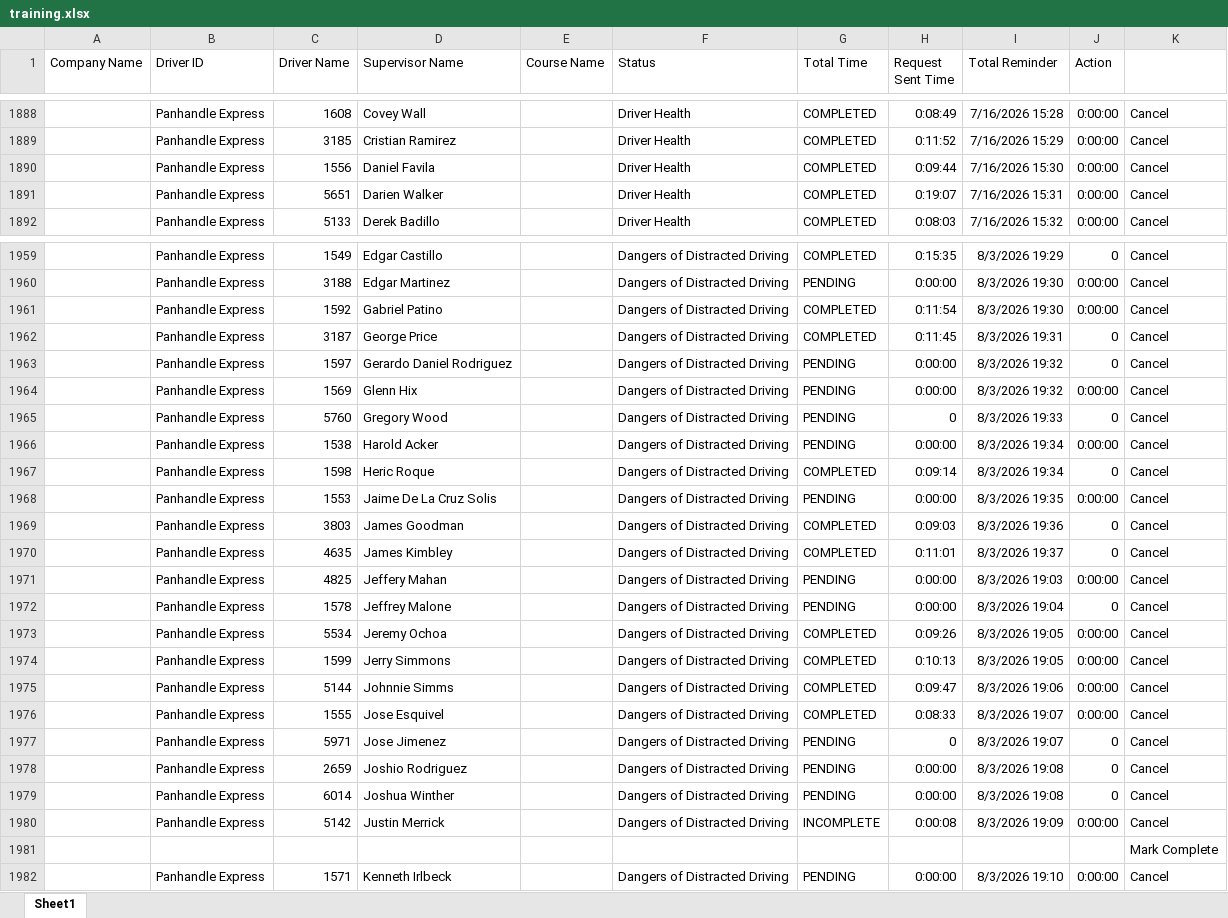
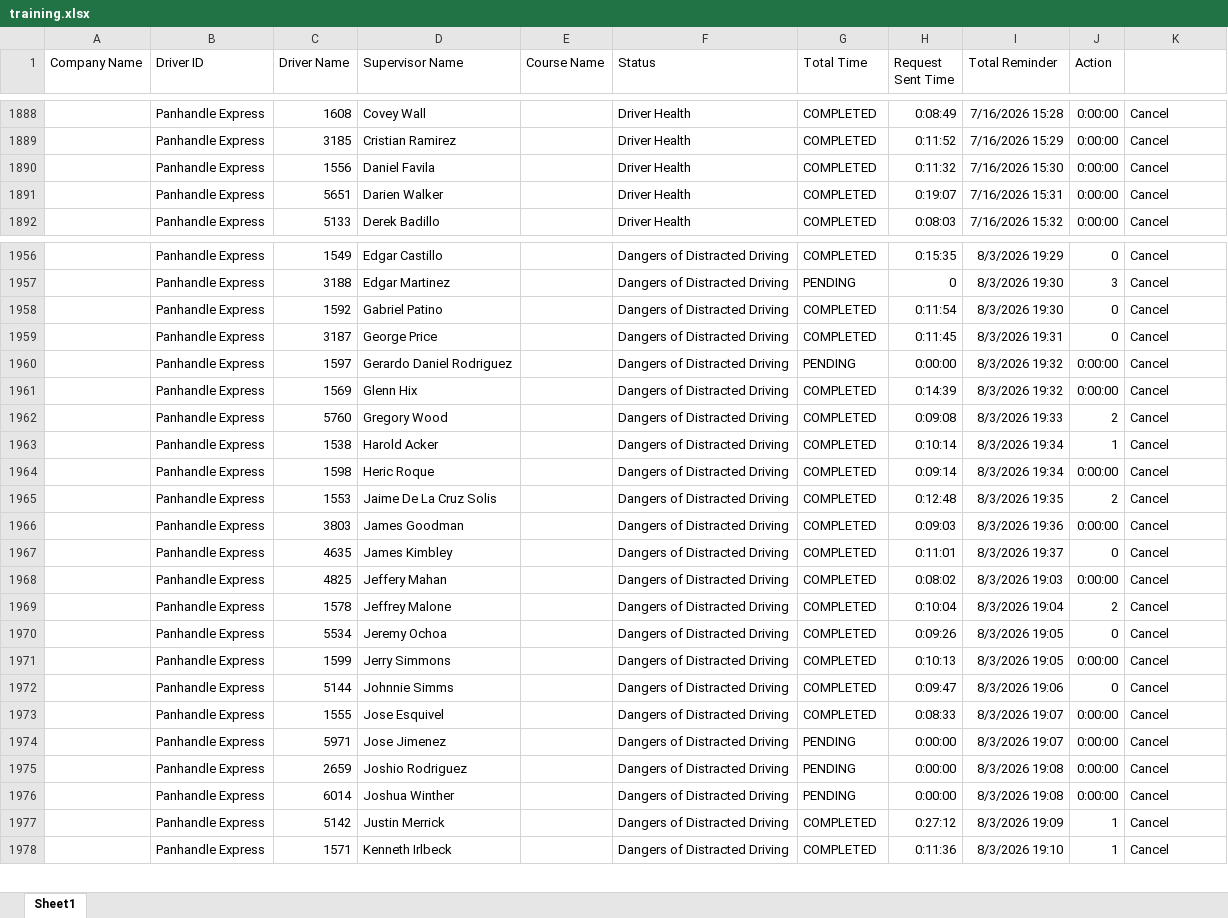
Before and after one commit to jmullins-DEN/panhandle-express, an Excel workbook: training.xlsx, sheet Sheet1, drawn as a sheet; only a part is shown, gaps mark what is left out; values as stored, in another font and other column widths than the file's, no borders; removed rows and columns are numbered as before the commit, all else as after; the diff covers the shown part only; the diff names each change by its address in the sheet, - before the commit and + after, or states it on an @@ line.

```diff
--- a/training.xlsx (sheet Sheet1)
+++ b/training.xlsx (sheet Sheet1)
-H1890 (Request Sent Time): 0:09:44
+H1890 (Request Sent Time): 0:11:32
-H1957 (Request Sent Time): 0:00:00
+H1957 (Request Sent Time): 0
-J1957 (Action): 0:00:00
+J1957 (Action): 3
-J1958 (Action): 0:00:00
+J1958 (Action): 0
-J1960 (Action): 0
+J1960 (Action): 0:00:00
-G1961:G1963 (Total Time): PENDING
+G1961:G1963 (Total Time): COMPLETED
-H1961 (Request Sent Time): 0:00:00
+H1961 (Request Sent Time): 0:14:39
-H1962 (Request Sent Time): 0
+H1962 (Request Sent Time): 0:09:08
-J1962 (Action): 0
+J1962 (Action): 2
-H1963 (Request Sent Time): 0:00:00
+H1963 (Request Sent Time): 0:10:14
-J1963 (Action): 0:00:00
+J1963 (Action): 1
-J1964 (Action): 0
+J1964 (Action): 0:00:00
-G1965 (Total Time): PENDING
+G1965 (Total Time): COMPLETED
-H1965 (Request Sent Time): 0:00:00
+H1965 (Request Sent Time): 0:12:48
-J1965 (Action): 0:00:00
+J1965 (Action): 2
-J1966 (Action): 0
+J1966 (Action): 0:00:00
-G1968:G1969 (Total Time): PENDING
+G1968:G1969 (Total Time): COMPLETED
-H1968 (Request Sent Time): 0:00:00
+H1968 (Request Sent Time): 0:08:02
-H1969 (Request Sent Time): 0:00:00
+H1969 (Request Sent Time): 0:10:04
-J1969 (Action): 0
+J1969 (Action): 2
-J1970 (Action): 0:00:00
+J1970 (Action): 0
-J1972 (Action): 0:00:00
+J1972 (Action): 0
-H1974 (Request Sent Time): 0
+H1974 (Request Sent Time): 0:00:00
-J1974:J1976 (Action): 0
+J1974:J1976 (Action): 0:00:00
-G1977 (Total Time): INCOMPLETE
+G1977 (Total Time): COMPLETED
-H1977 (Request Sent Time): 0:00:08
+H1977 (Request Sent Time): 0:27:12
-J1977 (Action): 0:00:00
+J1977 (Action): 1
-row 1981:  |  |  |  |  |  |  |  |  |  | Mark Complete
-G1978 (Total Time): PENDING
+G1978 (Total Time): COMPLETED
-H1978 (Request Sent Time): 0:00:00
+H1978 (Request Sent Time): 0:11:36
-J1978 (Action): 0:00:00
+J1978 (Action): 1
```
Also changed, not shown: 9 added rows, 13 removed rows and 48 edited cells elsewhere in this sheet.
